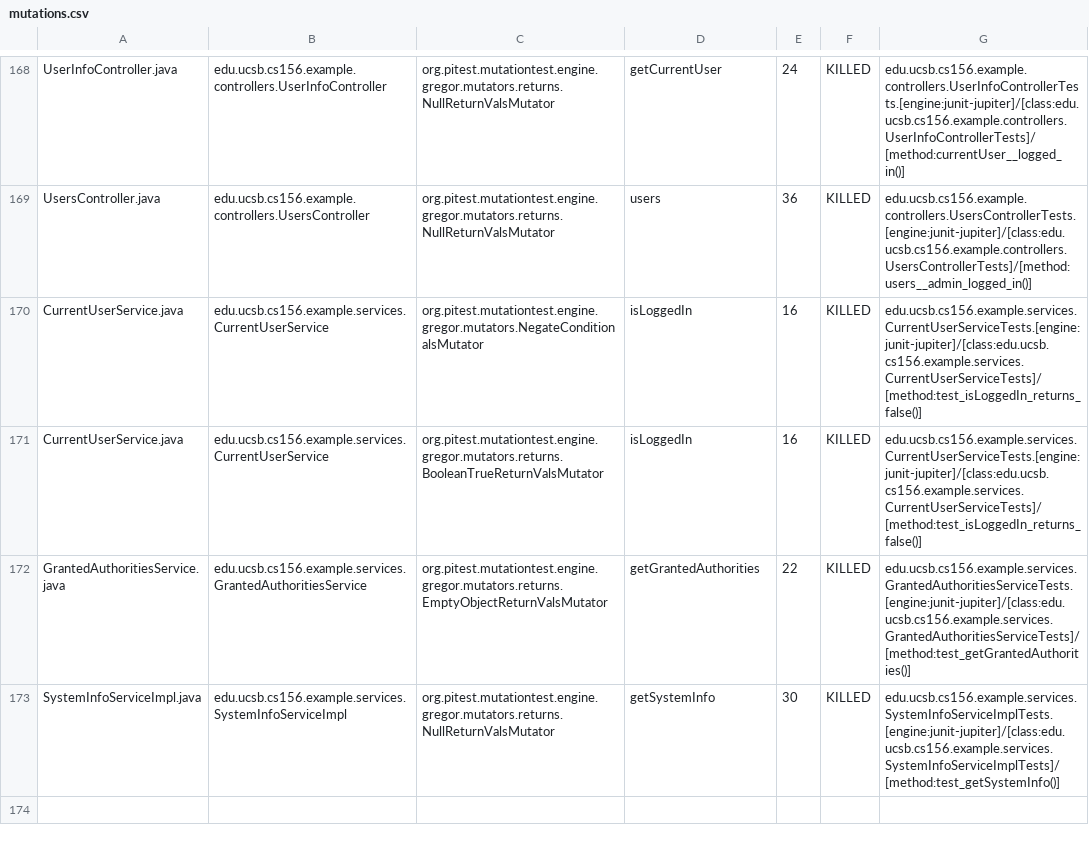
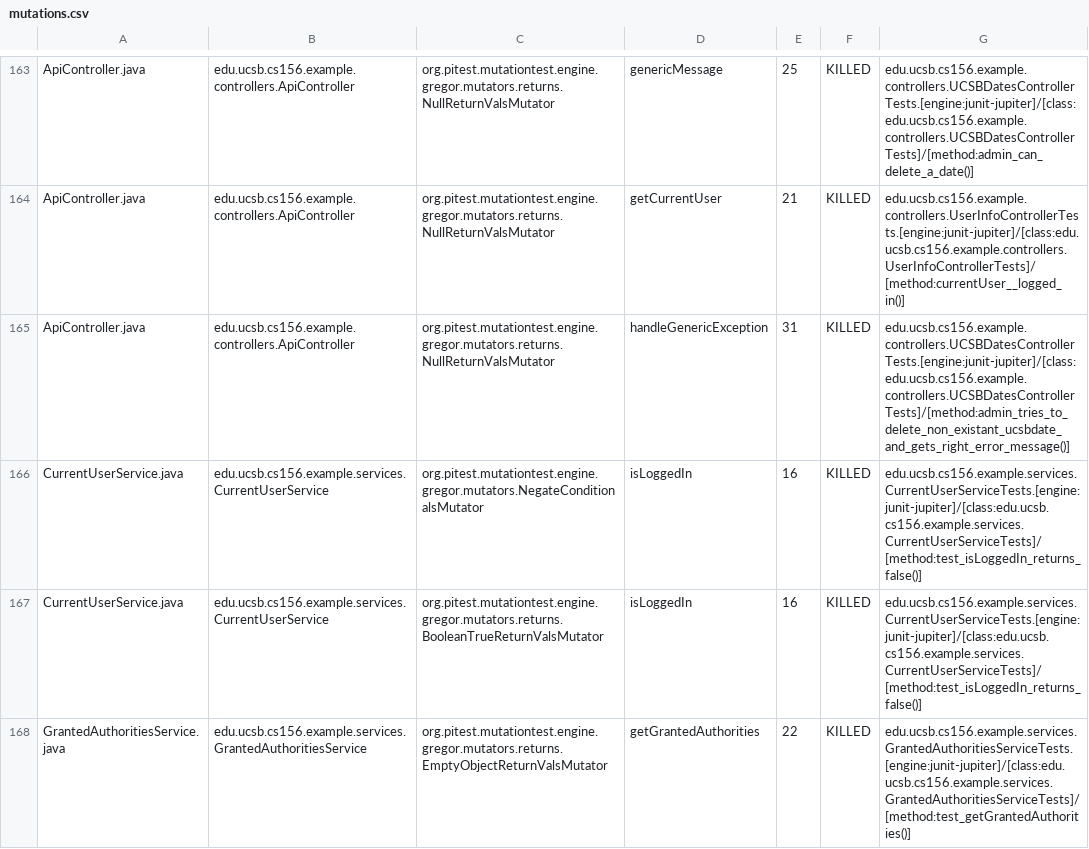
Before and after one commit to ucsb-cs156-w24/team03-w24-4pm-1, a CSV file: prs/116/pitest/mutations.csv, drawn as a sheet; only a part is shown, gaps mark what is left out; the shorter side is filled out with more unchanged rows; addresses are those after the commit; the diff covers the shown part only; the diff names each change by its address in the sheet, - before the commit and + after, or states it on an @@ line.

Commit message:
Deploying to gh-pages from @ ucsb-cs156-w24/team03-w24-4pm-1@deecfa2f023e3f7e42394ae1cf3fe62ac6a785a8 🚀

```diff
--- a/prs/116/pitest/mutations.csv
+++ b/prs/116/pitest/mutations.csv
-A163: UserInfoController.java
+A163: ApiController.java
-B163: edu.ucsb.cs156.example.controllers.UserInfoController
+B163: edu.ucsb.cs156.example.controllers.ApiController
-D163: getCurrentUser
+D163: genericMessage
-E163: 24
+E163: 25
-G163: edu.ucsb.cs156.example.controllers.UserInfoControllerTests.[engine:junit-jupiter]/[class:edu.ucsb.cs156.example.controllers.UserInfoControllerTests]/[method:currentUser__logged_in()]
+G163: edu.ucsb.cs156.example.controllers.UCSBDatesControllerTests.[engine:junit-jupiter]/[class:edu.ucsb.cs156.example.controllers.UCSBDatesControllerTests]/[method:admin_can_delete_a_date()]
@@ row 2 moved to row 164: ApiController.java @@
-A165: UsersController.java
+A165: ApiController.java
-B165: edu.ucsb.cs156.example.controllers.UsersController
+B165: edu.ucsb.cs156.example.controllers.ApiController
-D165: users
+D165: handleGenericException
-E165: 36
+E165: 31
-G165: edu.ucsb.cs156.example.controllers.UsersControllerTests.[engine:junit-jupiter]/[class:edu.ucsb.cs156.example.controllers.UsersControllerTests]/[method:users__admin_logged_in()]
+G165: edu.ucsb.cs156.example.controllers.UCSBDatesControllerTests.[engine:junit-jupiter]/[class:edu.ucsb.cs156.example.controllers.UCSBDatesControllerTests]/[method:admin_tries_to_delete_non_existant_ucsbdate_and_gets_right_error_message()]
```
Also changed, not shown: 2 added rows, 2 removed rows and 88 moved rows elsewhere in this file, 18 other files.
